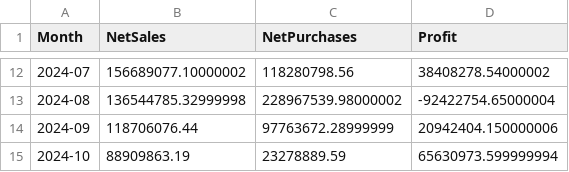
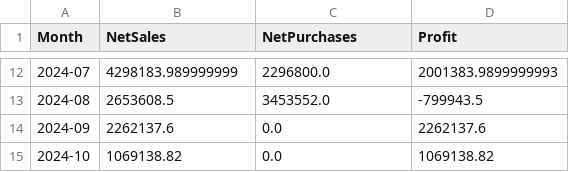
Before and after one commit to Braian29/compras_sap_business_one, a CSV file: data_outputs/profit_by_month.csv, drawn as a sheet; only a part is shown, gaps mark what is left out; the diff covers the shown part only.

```diff
--- a/data_outputs/profit_by_month.csv
+++ b/data_outputs/profit_by_month.csv
@@ -12,4 +12,4 @@ Month,NetSales,NetPurchases,Profit
-2024-07,156689077.10000002,118280798.56,38408278.54000002
-2024-08,136544785.32999998,228967539.98000002,-92422754.65000004
-2024-09,118706076.44,97763672.28999999,20942404.150000006
-2024-10,88909863.19,23278889.59,65630973.599999994
+2024-07,4298183.989999999,2296800.0,2001383.9899999993
+2024-08,2653608.5,3453552.0,-799943.5
+2024-09,2262137.6,0.0,2262137.6
+2024-10,1069138.82,0.0,1069138.82
```
Also changed, not shown: 30 edited cells elsewhere in this file, data_outputs/creditnotes_summary.csv, data_outputs/invoices_summary.csv, 13 other files.
